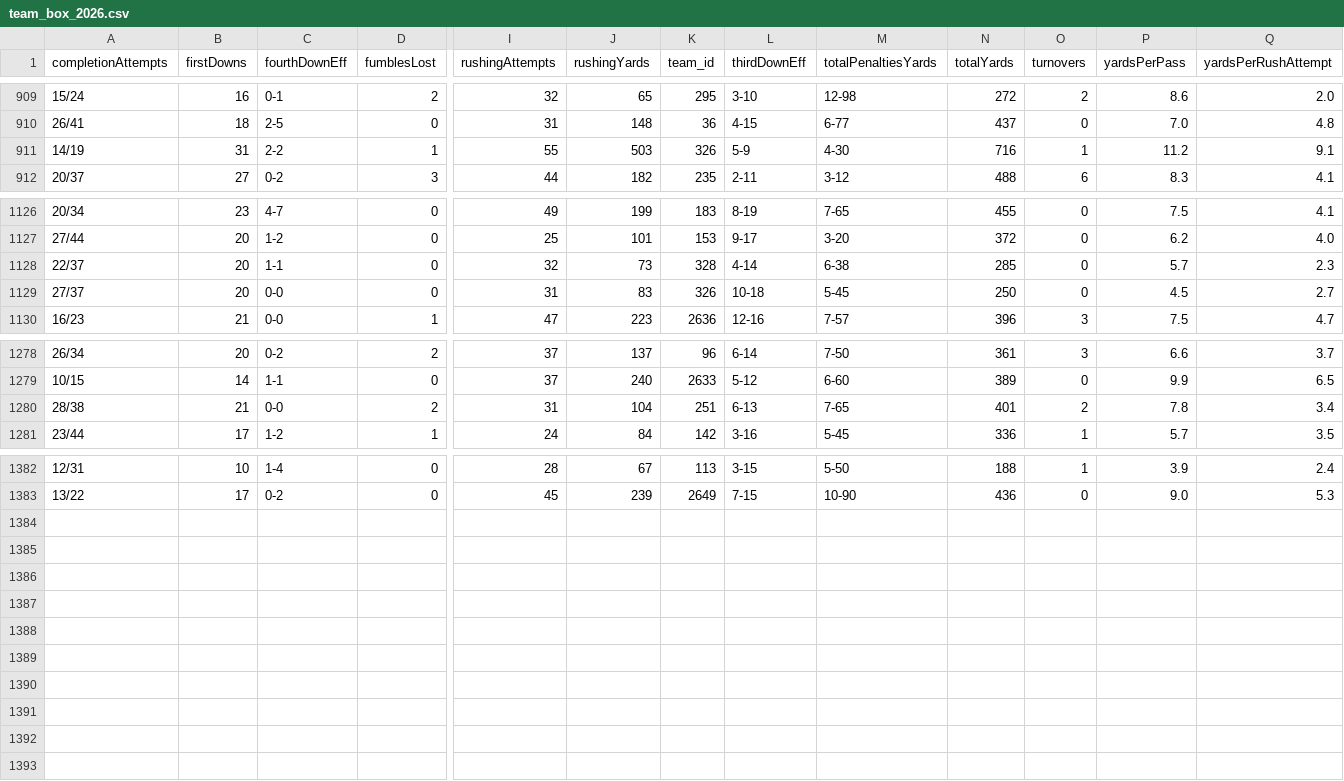
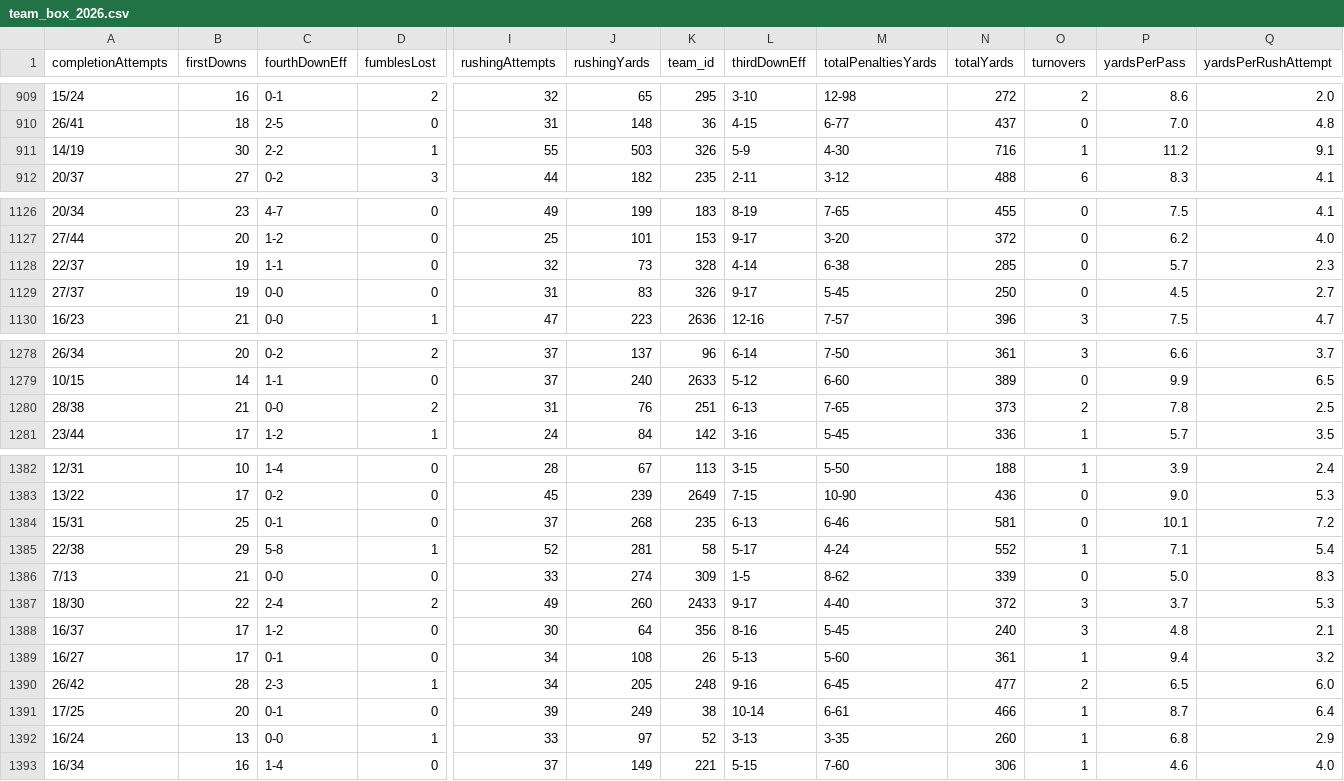
Before and after one commit to easymoneyschulz/sports-betting-command-center, a CSV file: automation/data/cfb/team_box_2026.csv, drawn as a sheet; only a part is shown, gaps mark what is left out; rows hold the shown columns only; the diff names each change by its address in the sheet, - before the commit and + after, or states it on an @@ line.

```diff
--- a/automation/data/cfb/team_box_2026.csv
+++ b/automation/data/cfb/team_box_2026.csv
-B911 (firstDowns): 31
+B911 (firstDowns): 30
-B1128:B1129 (firstDowns): 20
+B1128:B1129 (firstDowns): 19
-L1129 (thirdDownEff): 10-18
+L1129 (thirdDownEff): 9-17
-J1280 (rushingYards): 104
+J1280 (rushingYards): 76
-N1280 (totalYards): 401
+N1280 (totalYards): 373
-Q1280 (yardsPerRushAttempt): 3.4
+Q1280 (yardsPerRushAttempt): 2.5
+row 1384: 15/31 | 25 | 0-1 | 0 | 37 | 268 | 235 | 6-13 | 6-46 | 581 | 0 | 10.1 | 7.2
+row 1385: 22/38 | 29 | 5-8 | 1 | 52 | 281 | 58 | 5-17 | 4-24 | 552 | 1 | 7.1 | 5.4
+row 1386: 7/13 | 21 | 0-0 | 0 | 33 | 274 | 309 | 1-5 | 8-62 | 339 | 0 | 5.0 | 8.3
+row 1387: 18/30 | 22 | 2-4 | 2 | 49 | 260 | 2433 | 9-17 | 4-40 | 372 | 3 | 3.7 | 5.3
+row 1388: 16/37 | 17 | 1-2 | 0 | 30 | 64 | 356 | 8-16 | 5-45 | 240 | 3 | 4.8 | 2.1
+row 1389: 16/27 | 17 | 0-1 | 0 | 34 | 108 | 26 | 5-13 | 5-60 | 361 | 1 | 9.4 | 3.2
+row 1390: 26/42 | 28 | 2-3 | 1 | 34 | 205 | 248 | 9-16 | 6-45 | 477 | 2 | 6.5 | 6.0
+row 1391: 17/25 | 20 | 0-1 | 0 | 39 | 249 | 38 | 10-14 | 6-61 | 466 | 1 | 8.7 | 6.4
+row 1392: 16/24 | 13 | 0-0 | 1 | 33 | 97 | 52 | 3-13 | 3-35 | 260 | 1 | 6.8 | 2.9
+row 1393: 16/34 | 16 | 1-4 | 0 | 37 | 149 | 221 | 5-15 | 7-60 | 306 | 1 | 4.6 | 4.0
```
Also changed, not shown: automation/data/cfb/cfb_schedules_2026.csv, 1 other file.
